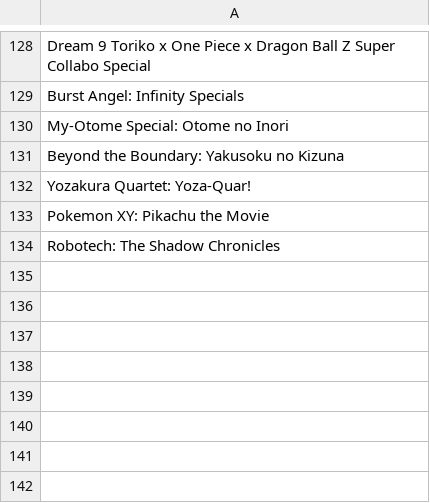
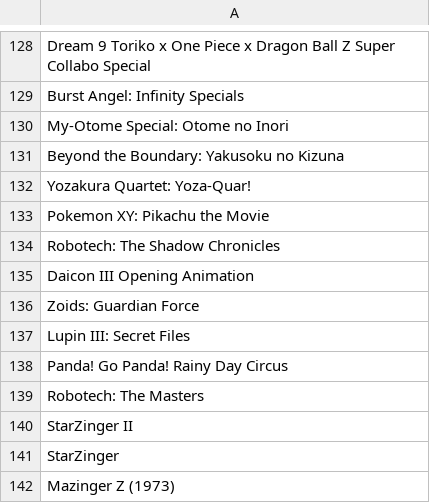
Before and after one commit to wolfborg/anitransfer, a CSV file: mappings/anime_bad.csv, drawn as a sheet; only a part is shown, gaps mark what is left out; the diff names each change by its address in the sheet, - before the commit and + after, or states it on an @@ line.

```diff
--- a/mappings/anime_bad.csv
+++ b/mappings/anime_bad.csv
+row 135: Daicon III Opening Animation
+row 136: Zoids: Guardian Force
+row 137: Lupin III: Secret Files
+row 138: Panda! Go Panda! Rainy Day Circus
+row 139: Robotech: The Masters
+row 140: StarZinger II
+row 141: StarZinger
+row 142: Mazinger Z (1973)
```
Also changed, not shown: mappings/anime_unmapped.csv, 3 other files.
